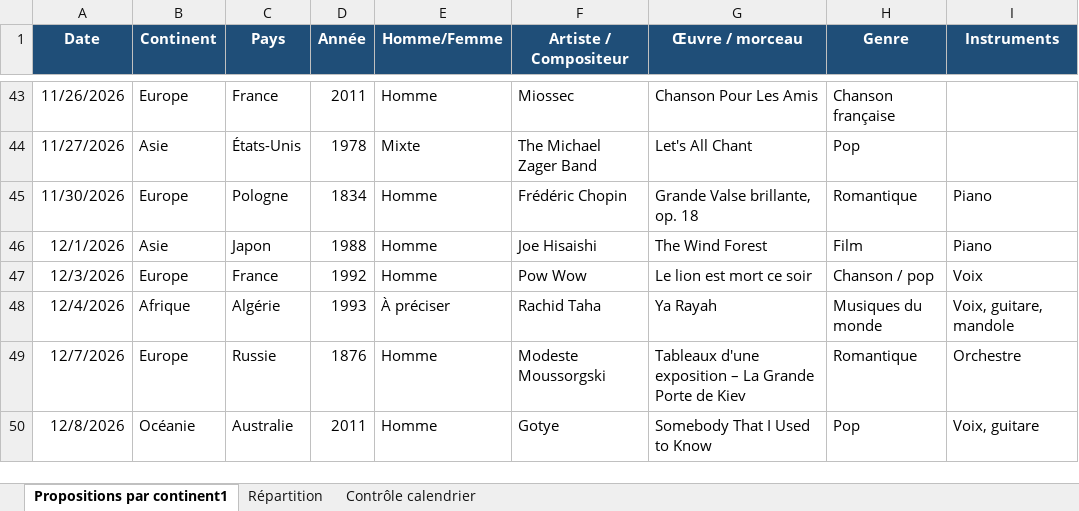
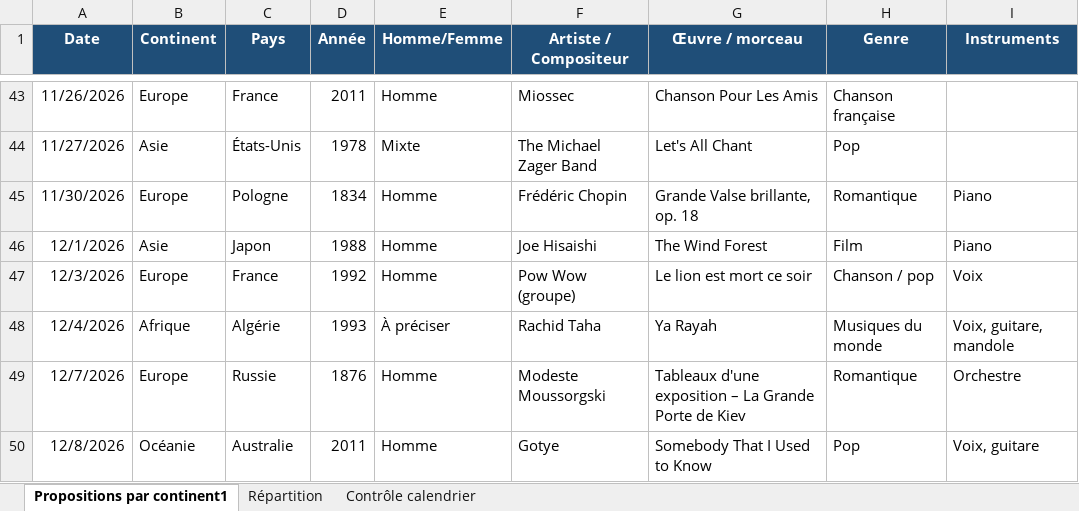
Before and after one commit to ptijim/rituel_ecoute_prof.fr, an Excel workbook: musique.xlsx, sheet Propositions par continent1, drawn as a sheet; only a part is shown, gaps mark what is left out; values as stored, in another font and other column widths than the file's, no borders; the diff names each change by its address in the sheet, - before the commit and + after, or states it on an @@ line.

Commit message:
Add files via upload

```diff
--- a/musique.xlsx (sheet Propositions par continent1)
+++ b/musique.xlsx (sheet Propositions par continent1)
-F47 (Artiste / Compositeur): Pow Wow
+F47 (Artiste / Compositeur): Pow Wow (groupe)
```
